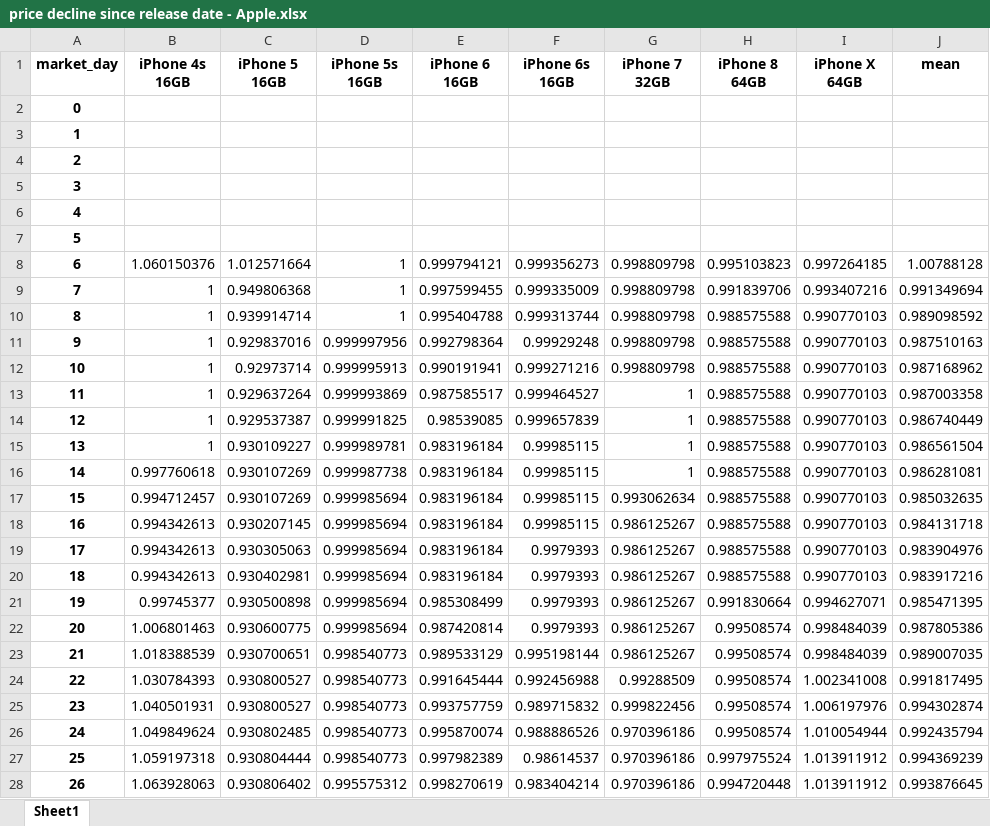
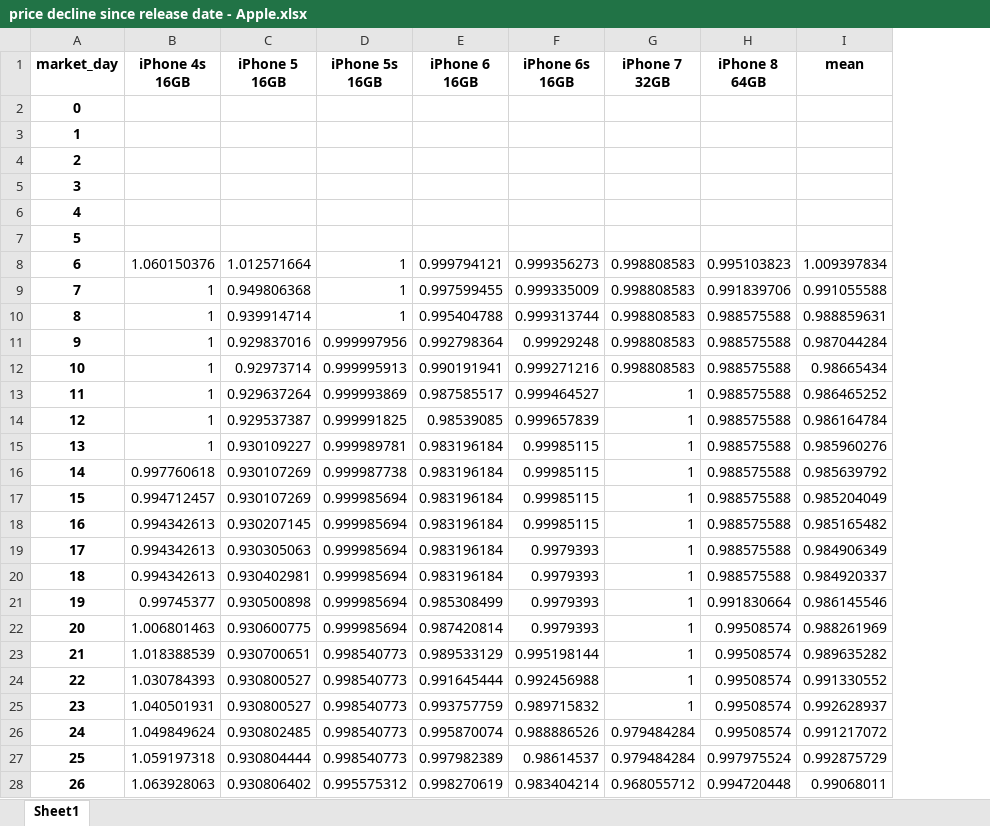
Before and after one commit to AchimTack/mobile_phone_prices, an Excel workbook: data/final/price decline since release date - Apple.xlsx, sheet Sheet1, drawn as a sheet; only a part is shown; values as stored, in another font and other column widths than the file's, no borders; removed rows and columns are numbered as before the commit, all else as after; the diff covers the shown part only; the diff names each change by its address in the sheet, - before the commit and + after, or states it on an @@ line.

```diff
--- a/data/final/price decline since release date - Apple.xlsx (sheet Sheet1)
+++ b/data/final/price decline since release date - Apple.xlsx (sheet Sheet1)
-column I (iPhone X 64GB), rows 8-28: 0.997264185 | 0.993407216 | 0.990770103 | 0.990770103 | 0.990770103 | 0.990770103 | 0.990770103 | 0.990770103 | 0.990770103 | 0.990770103 | 0.990770103 | 0.990770103 | 0.990770103 | 0.994627071 | 0.998484039 | 0.998484039 | 1.002341008 | 1.006197976 | 1.010054944 | 1.013911912 | 1.013911912
-G8:G12 (iPhone 7 32GB): 0.998809798
+G8:G12 (iPhone 7 32GB): 0.998808583
-I8 (mean): 1.00788128
+I8 (mean): 1.009397834
-I9 (mean): 0.991349694
+I9 (mean): 0.991055588
-I10 (mean): 0.989098592
+I10 (mean): 0.988859631
-I11 (mean): 0.987510163
+I11 (mean): 0.987044284
-I12 (mean): 0.987168962
+I12 (mean): 0.98665434
-I13 (mean): 0.987003358
+I13 (mean): 0.986465252
-I14 (mean): 0.986740449
+I14 (mean): 0.986164784
-I15 (mean): 0.986561504
+I15 (mean): 0.985960276
-I16 (mean): 0.986281081
+I16 (mean): 0.985639792
-G17 (iPhone 7 32GB): 0.993062634
+G17 (iPhone 7 32GB): 1
-I17 (mean): 0.985032635
+I17 (mean): 0.985204049
-G18:G23 (iPhone 7 32GB): 0.986125267
+G18:G23 (iPhone 7 32GB): 1
-I18 (mean): 0.984131718
+I18 (mean): 0.985165482
-I19 (mean): 0.983904976
+I19 (mean): 0.984906349
-I20 (mean): 0.983917216
+I20 (mean): 0.984920337
-I21 (mean): 0.985471395
+I21 (mean): 0.986145546
-I22 (mean): 0.987805386
+I22 (mean): 0.988261969
-I23 (mean): 0.989007035
+I23 (mean): 0.989635282
-G24 (iPhone 7 32GB): 0.99288509
+G24 (iPhone 7 32GB): 1
-I24 (mean): 0.991817495
+I24 (mean): 0.991330552
-G25 (iPhone 7 32GB): 0.999822456
+G25 (iPhone 7 32GB): 1
-I25 (mean): 0.994302874
+I25 (mean): 0.992628937
-G26:G27 (iPhone 7 32GB): 0.970396186
+G26:G27 (iPhone 7 32GB): 0.979484284
-I26 (mean): 0.992435794
+I26 (mean): 0.991217072
-I27 (mean): 0.994369239
+I27 (mean): 0.992875729
-G28 (iPhone 7 32GB): 0.970396186
+G28 (iPhone 7 32GB): 0.968055712
-I28 (mean): 0.993876645
+I28 (mean): 0.99068011
```
Also changed, not shown: 1233 edited cells elsewhere in this sheet, data/final/price decline since release date - Google.xlsx, data/final/price decline since release date - Samsung.xlsx, 18 other files.
